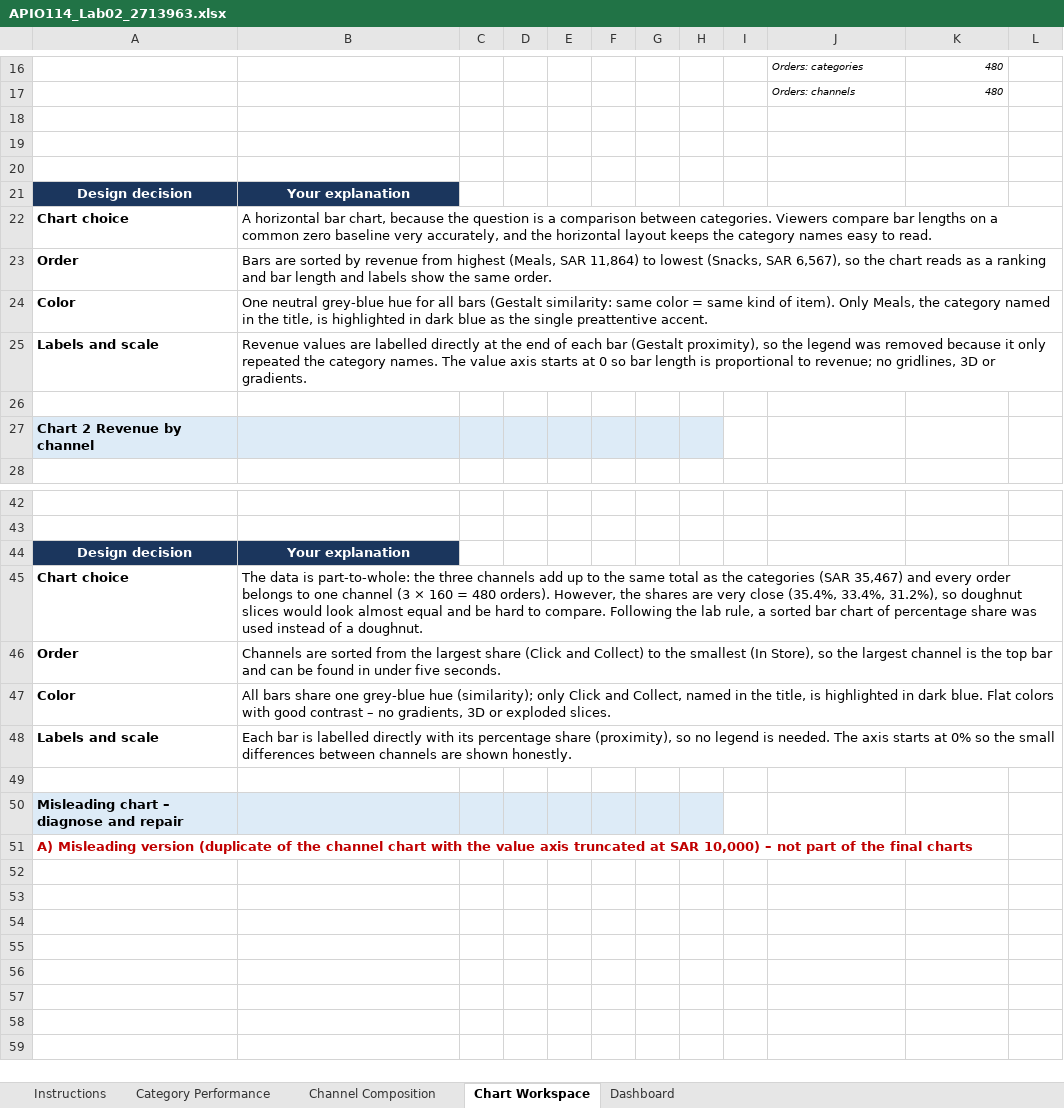
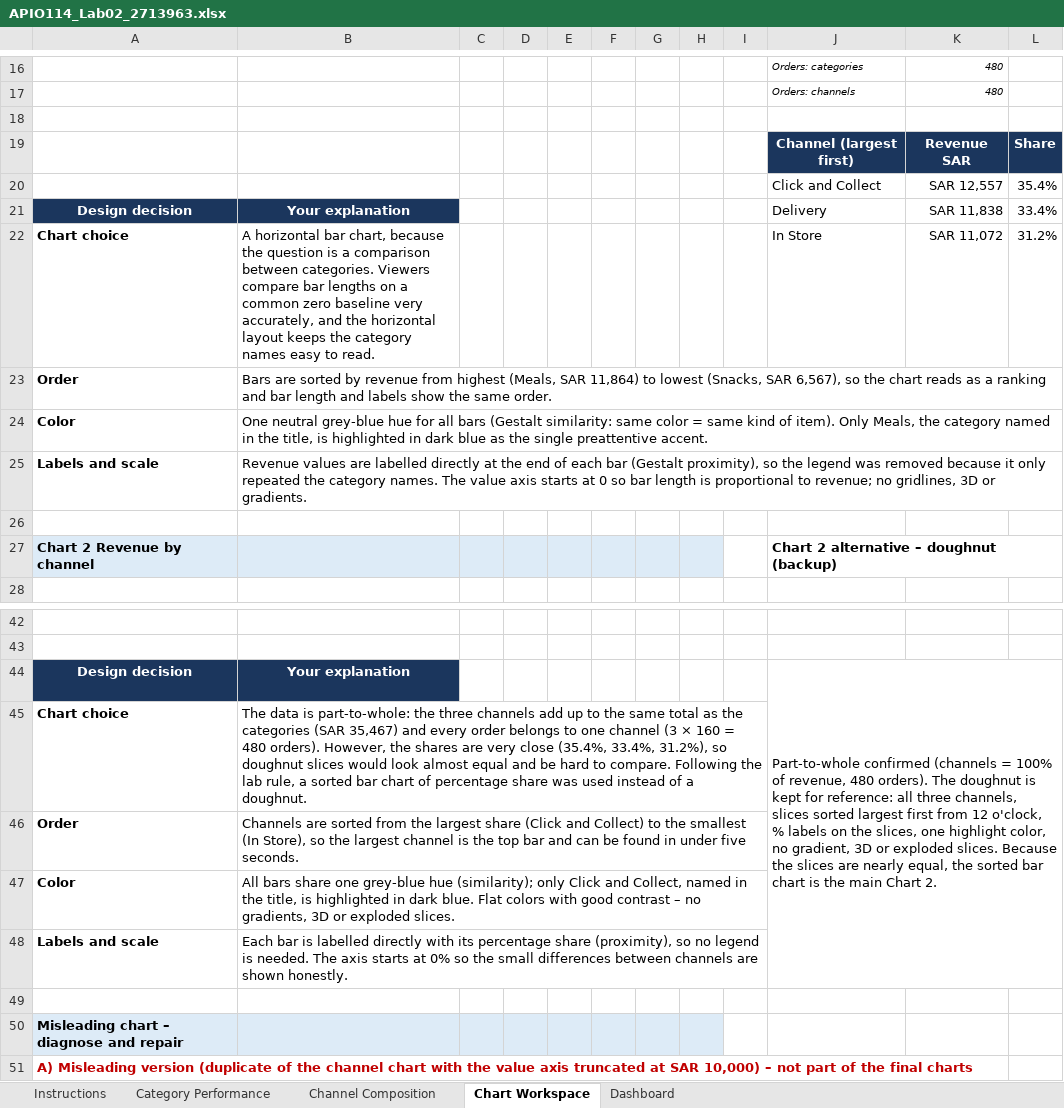
Before and after one commit to SyderoFrank/gdp-dashboard, an Excel workbook: lab02/APIO114_Lab02_2713963.xlsx, sheet Chart Workspace, drawn as a sheet; only a part is shown, gaps mark what is left out; the shorter side is filled out with more unchanged rows; values as stored, in another font and other column widths than the file's, no borders; charts and pictures not drawn; the diff names each change by its address in the sheet, - before the commit and + after, or states it on an @@ line.

```diff
--- a/lab02/APIO114_Lab02_2713963.xlsx (sheet Chart Workspace)
+++ b/lab02/APIO114_Lab02_2713963.xlsx (sheet Chart Workspace)
-row 19: (empty)
+row 19:  |  |  |  |  |  |  |  |  | Channel (largest first) | Revenue SAR | Share
-J19:L19 fill: none
+J19:L19 fill: #1B365D
-row 20: (empty)
+row 20:  |  |  |  |  |  |  |  |  | Click and Collect | SAR 12,557 | 35.4%
-J21: (empty)
+J21: Delivery
-K21: (empty)
+K21: SAR 11,838
-L21: (empty)
+L21: 33.4%
-J22: (empty)
+J22: In Store
-K22: (empty)
+K22: SAR 11,072
-L22: (empty)
+L22: 31.2%
-J27: (empty)
+J27: Chart 2 alternative – doughnut (backup)
-J44: (empty)
+J44: Part-to-whole confirmed (channels = 100% of revenue, 480 orders). The doughnut is kept for reference: all three channels, slices sorted largest first from 12 o'clock, % labels on the slices, one highlight color, no gradient, 3D or exploded slices. Because the slices are nearly equal, the sorted bar chart is the main Chart 2.
+J44:L48 merged
```
Also changed, not shown: sheet Dashboard, charts or pictures, 1 other file.
